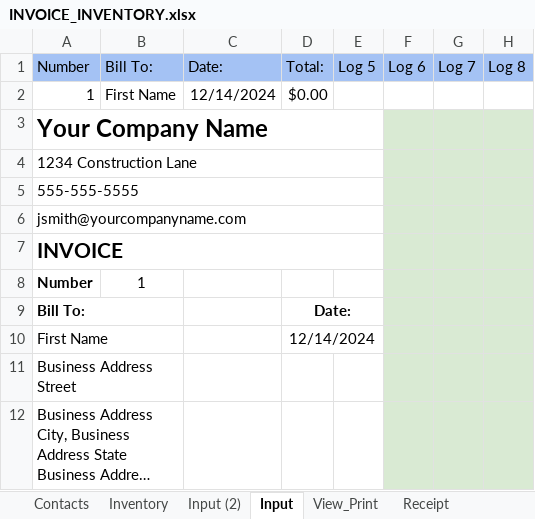
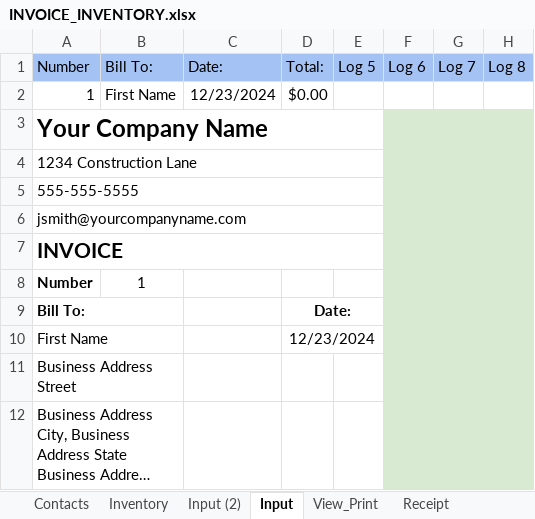
Before and after one commit to DataMateApp/DataMateApp.github.io, an Excel workbook: INVOICE_INVENTORY.xlsx, sheet Input, drawn as a sheet; only a part is shown; long unchanged cells end in …; values as stored, in another font and other column widths than the file's, no borders; charts and pictures not drawn; the diff names each change by its address in the sheet, - before the commit and + after, or states it on an @@ line.

```diff
--- a/INVOICE_INVENTORY.xlsx (sheet Input)
+++ b/INVOICE_INVENTORY.xlsx (sheet Input)
-C2: 12/14/2024
+C2: 12/23/2024
-D10: 12/14/2024
+D10: 12/23/2024
```
Also changed, not shown: sheet Input (2), sheet Log.
